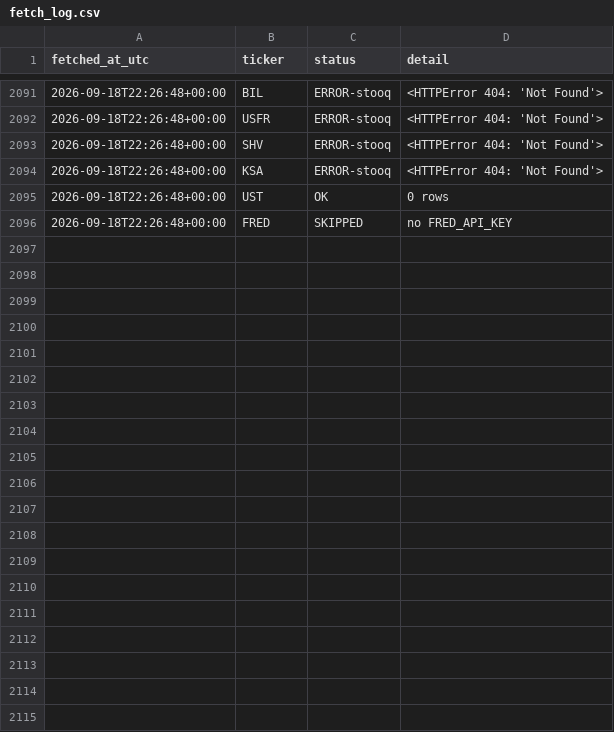
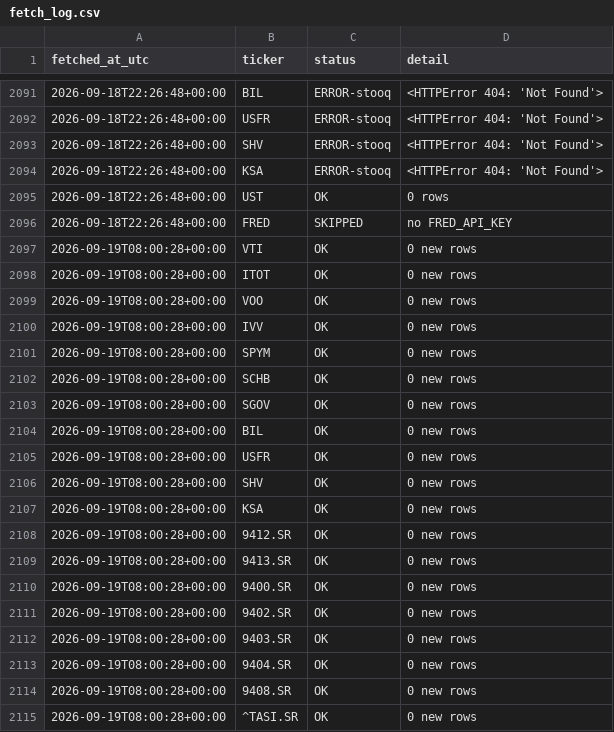
Before and after one commit to 88Fares/sentinel, a CSV file: data/fetch_log.csv, drawn as a sheet; only a part is shown, gaps mark what is left out; the diff covers the shown part only; the diff names each change by its address in the sheet, - before the commit and + after, or states it on an @@ line.

```diff
--- a/data/fetch_log.csv
+++ b/data/fetch_log.csv
+row 2097: 2026-09-19T08:00:28+00:00 | VTI | OK | 0 new rows
+row 2098: 2026-09-19T08:00:28+00:00 | ITOT | OK | 0 new rows
+row 2099: 2026-09-19T08:00:28+00:00 | VOO | OK | 0 new rows
+row 2100: 2026-09-19T08:00:28+00:00 | IVV | OK | 0 new rows
+row 2101: 2026-09-19T08:00:28+00:00 | SPYM | OK | 0 new rows
+row 2102: 2026-09-19T08:00:28+00:00 | SCHB | OK | 0 new rows
+row 2103: 2026-09-19T08:00:28+00:00 | SGOV | OK | 0 new rows
+row 2104: 2026-09-19T08:00:28+00:00 | BIL | OK | 0 new rows
+row 2105: 2026-09-19T08:00:28+00:00 | USFR | OK | 0 new rows
+row 2106: 2026-09-19T08:00:28+00:00 | SHV | OK | 0 new rows
+row 2107: 2026-09-19T08:00:28+00:00 | KSA | OK | 0 new rows
+row 2108: 2026-09-19T08:00:28+00:00 | 9412.SR | OK | 0 new rows
+row 2109: 2026-09-19T08:00:28+00:00 | 9413.SR | OK | 0 new rows
+row 2110: 2026-09-19T08:00:28+00:00 | 9400.SR | OK | 0 new rows
+row 2111: 2026-09-19T08:00:28+00:00 | 9402.SR | OK | 0 new rows
+row 2112: 2026-09-19T08:00:28+00:00 | 9403.SR | OK | 0 new rows
+row 2113: 2026-09-19T08:00:28+00:00 | 9404.SR | OK | 0 new rows
+row 2114: 2026-09-19T08:00:28+00:00 | 9408.SR | OK | 0 new rows
+row 2115: 2026-09-19T08:00:28+00:00 | ^TASI.SR | OK | 0 new rows
```
Also changed, not shown: 30 added rows elsewhere in this file, 3 other files.
